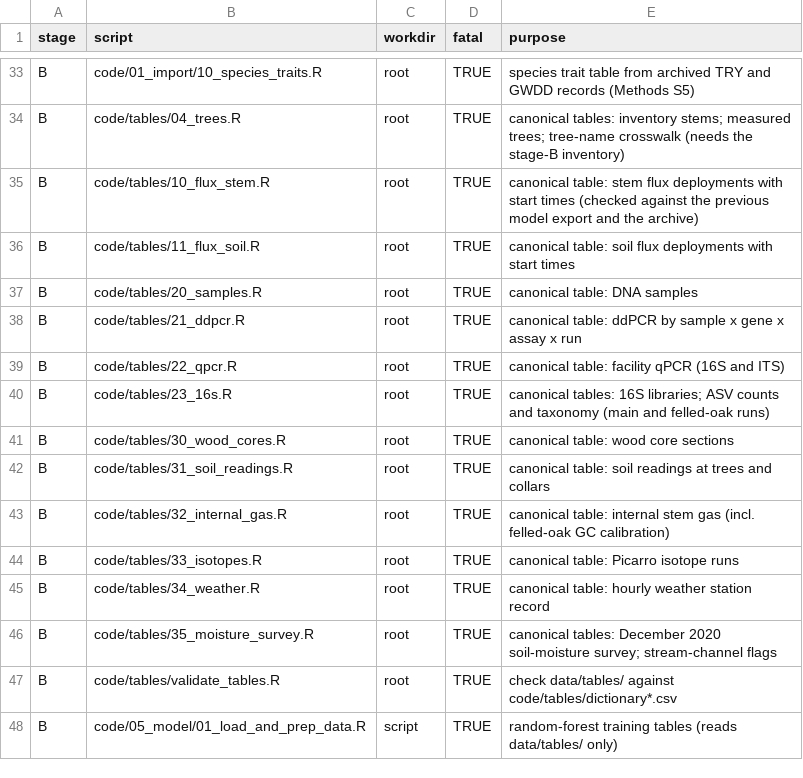
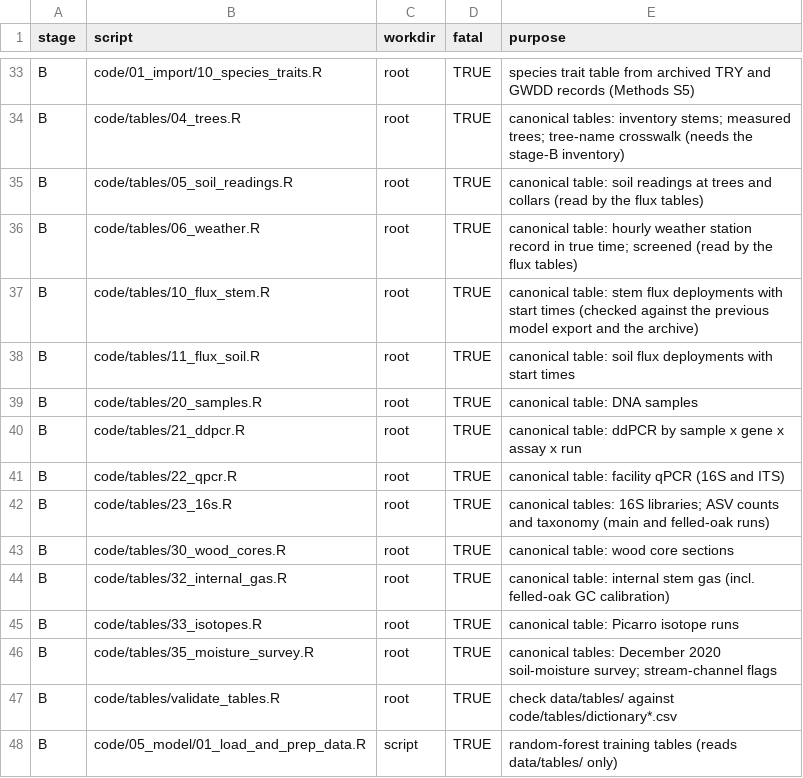
Before and after one commit to jgewirtzman/tree-methanogens, a CSV file: code/pipeline.csv, drawn as a sheet; only a part is shown, gaps mark what is left out; removed rows and columns are numbered as before the commit, all else as after; the diff names each change by its address in the sheet, - before the commit and + after, or states it on an @@ line.

```diff
--- a/code/pipeline.csv
+++ b/code/pipeline.csv
+row 35: B | code/tables/05_soil_readings.R | root | TRUE | canonical table: soil readings at trees and collars (read by the flux tables)
+row 36: B | code/tables/06_weather.R | root | TRUE | canonical table: hourly weather station record in true time; screened (read by the flux tables)
-row 42: B | code/tables/31_soil_readings.R | root | TRUE | canonical table: soil readings at trees and collars
-row 45: B | code/tables/34_weather.R | root | TRUE | canonical table: hourly weather station record
```
Also changed, not shown: code/tables/dictionary_env.csv, 21 other files.
